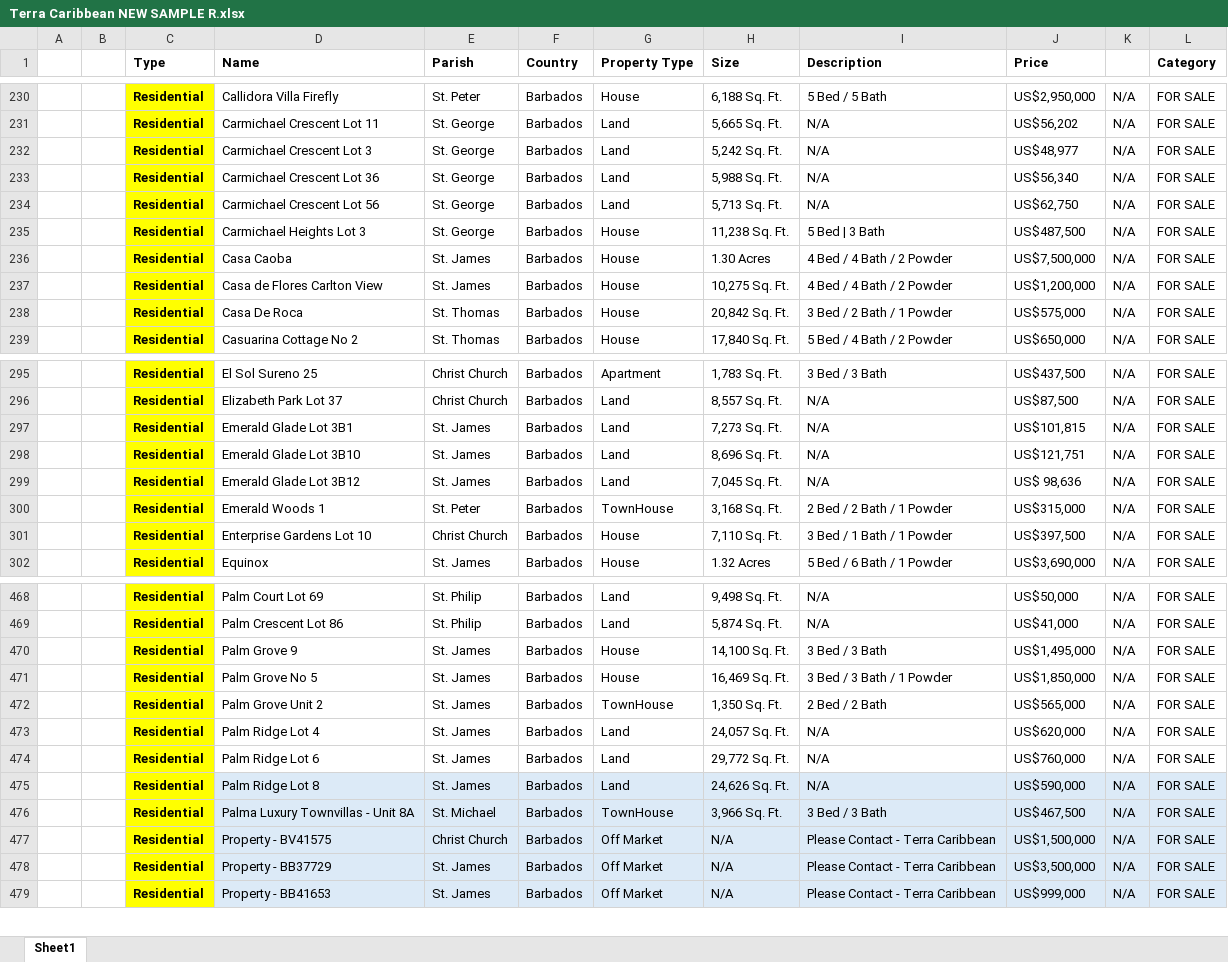
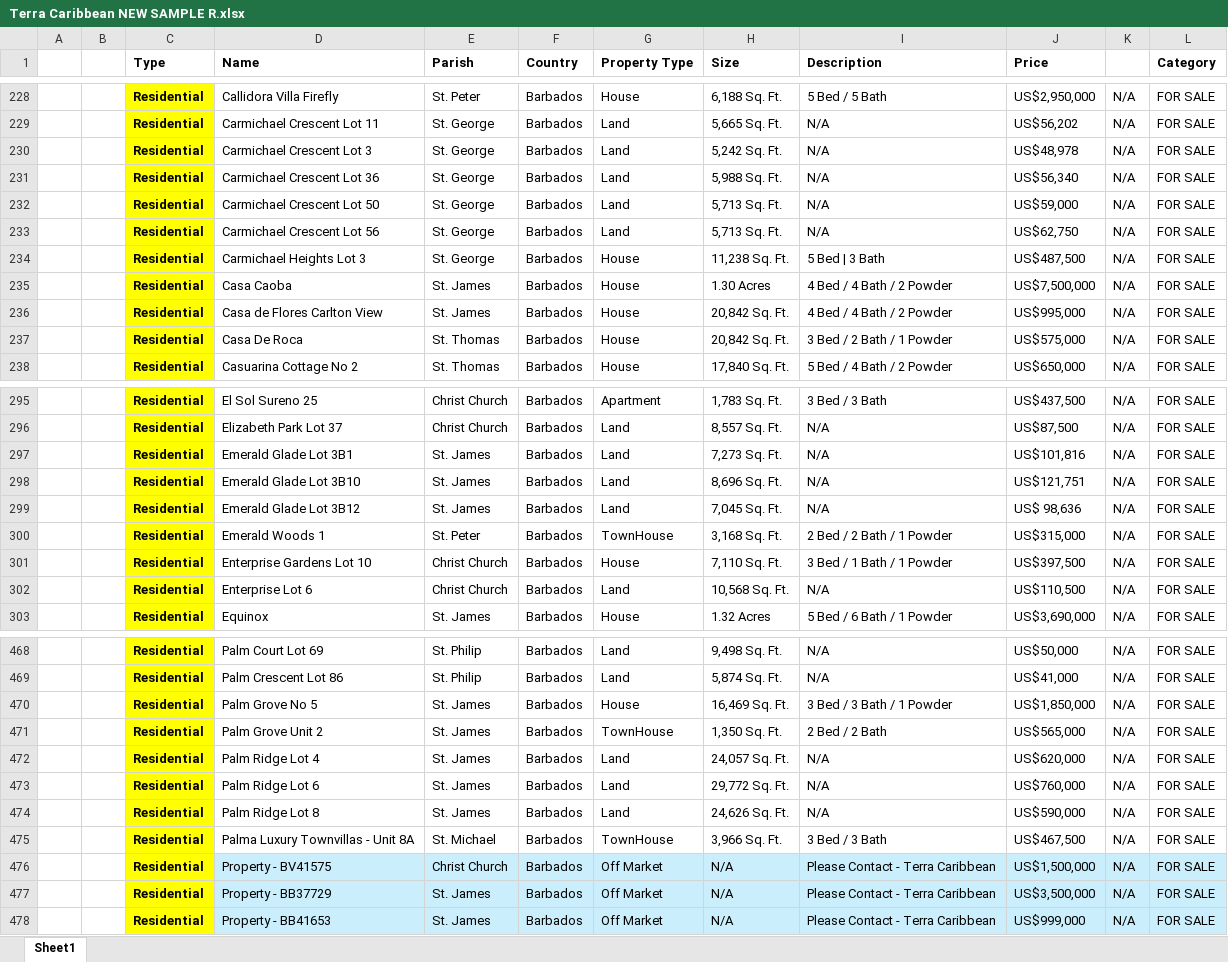
Before and after one commit to AiBlackie/Terra-Geospatial, an Excel workbook: Terra Caribbean NEW SAMPLE R.xlsx, sheet Sheet1, drawn as a sheet; only a part is shown, gaps mark what is left out; values as stored, in another font and other column widths than the file's, no borders; removed rows and columns are numbered as before the commit, all else as after; the diff covers the shown part only; the diff names each change by its address in the sheet, - before the commit and + after, or states it on an @@ line.

Commit message:
Add files via upload

```diff
--- a/Terra Caribbean NEW SAMPLE R.xlsx (sheet Sheet1)
+++ b/Terra Caribbean NEW SAMPLE R.xlsx (sheet Sheet1)
-J230 (Price): US$48,977
+J230 (Price): US$48,978
+row 232:  |  | Residential | Carmichael Crescent Lot 50 | St. George | Barbados | Land | 5,713 Sq. Ft. | N/A | US$59,000 | N/A | FOR SALE
-H236 (Size): 10,275 Sq. Ft.
+H236 (Size): 20,842 Sq. Ft.
-J236 (Price): US$1,200,000
+J236 (Price): US$995,000
-J297 (Price): US$101,815
+J297 (Price): US$101,816
+row 302:  |  | Residential | Enterprise Lot 6 | Christ Church | Barbados | Land | 10,568 Sq. Ft. | N/A | US$110,500 | N/A | FOR SALE
-row 470:  |  | Residential | Palm Grove 9 | St. James | Barbados | House | 14,100 Sq. Ft. | 3 Bed / 3 Bath | US$1,495,000 | N/A | FOR SALE
-D474:L475 fill: #DCEAF7
+D474:L475 fill: none
```
Also changed, not shown: 1 added row, 3 removed rows, 16 edited cells and cell formats elsewhere in this sheet.
